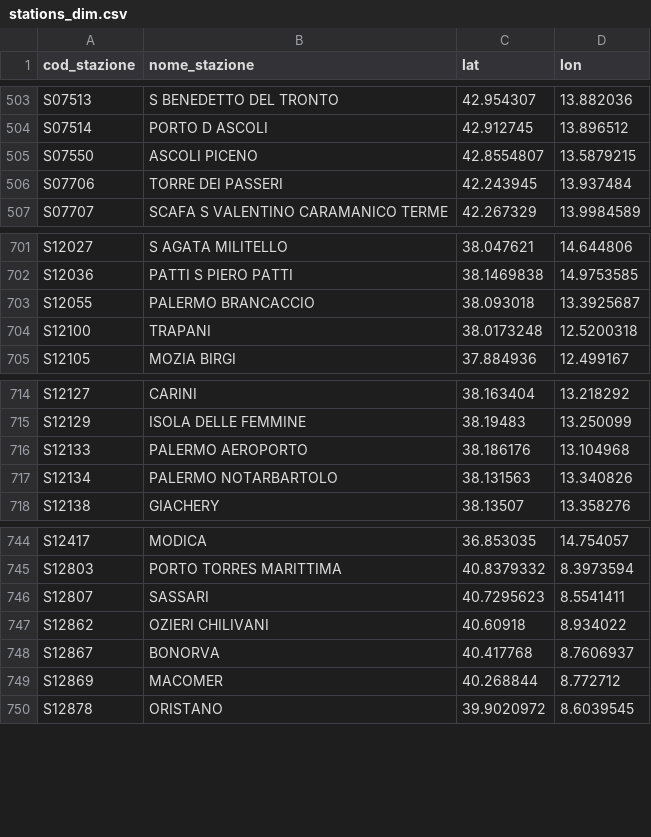
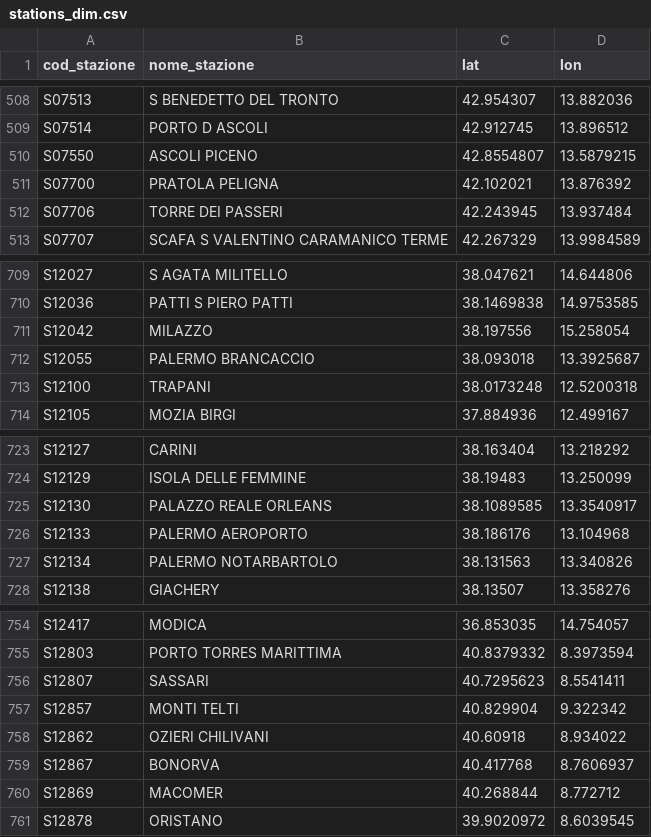
Before and after one commit to DrElegantia/trainstats-dashboard-test, a CSV file: data/gold/stations_dim.csv, drawn as a sheet; only a part is shown, gaps mark what is left out; the diff covers the shown part only.

```diff
--- a/data/gold/stations_dim.csv
+++ b/data/gold/stations_dim.csv
@@ -505,2 +510,3 @@ S07514,PORTO D ASCOLI,42.912745,13.896512
 S07550,ASCOLI PICENO,42.8554807,13.5879215
+S07700,PRATOLA PELIGNA,42.102021,13.876392
 S07706,TORRE DEI PASSERI,42.243945,13.937484
@@ -702,2 +710,3 @@ S12027,S AGATA MILITELLO,38.047621,14.644806
 S12036,PATTI S PIERO PATTI,38.1469838,14.9753585
+S12042,MILAZZO,38.197556,15.258054
 S12055,PALERMO BRANCACCIO,38.093018,13.3925687
@@ -715,2 +724,3 @@ S12127,CARINI,38.163404,13.218292
 S12129,ISOLA DELLE FEMMINE,38.19483,13.250099
+S12130,PALAZZO REALE ORLEANS,38.1089585,13.3540917
 S12133,PALERMO AEROPORTO,38.186176,13.104968
@@ -746,2 +756,3 @@ S12803,PORTO TORRES MARITTIMA,40.8379332,8.3973594
 S12807,SASSARI,40.7295623,8.5541411
+S12857,MONTI TELTI,40.829904,9.322342
 S12862,OZIERI CHILIVANI,40.60918,8.934022
```
Also changed, not shown: 7 added rows elsewhere in this file, data/gold/copertura_categoria.csv, 16 other files.
